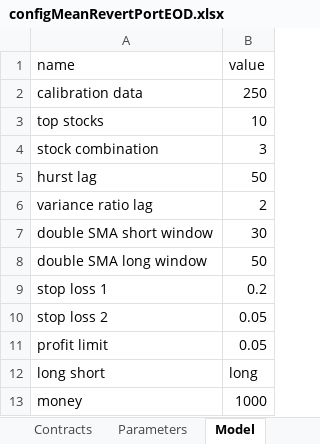
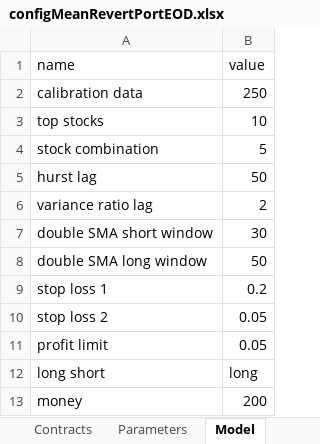
Before and after one commit to JakaWidjaja/Python-IB-execution, an Excel workbook: AlgoTradingPython/config/configMeanRevertPortEOD.xlsx, sheet Model, drawn as a sheet; values as stored, in another font and other column widths than the file's, no borders; the diff names each change by its address in the sheet, - before the commit and + after, or states it on an @@ line.

```diff
--- a/AlgoTradingPython/config/configMeanRevertPortEOD.xlsx (sheet Model)
+++ b/AlgoTradingPython/config/configMeanRevertPortEOD.xlsx (sheet Model)
-B4 (value): 3
+B4 (value): 5
-B13 (value): 1000
+B13 (value): 200
```
Also changed, not shown: 5 other files.
